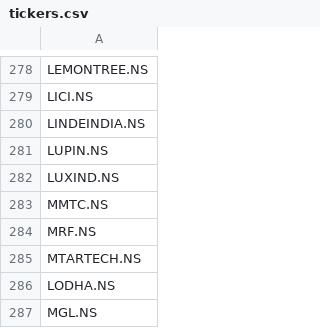
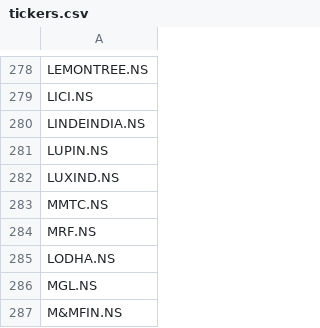
Before and after one commit to balla-suresh/stock_trade_analyser, a CSV file: data/tickers.csv, drawn as a sheet; only a part is shown, gaps mark what is left out; the shorter side is filled out with more unchanged rows.

```diff
--- a/data/tickers.csv
+++ b/data/tickers.csv
@@ -284,3 +284,2 @@ MMTC.NS
 MRF.NS
-MTARTECH.NS
 LODHA.NS
```
Also changed, not shown: 7 other files.
